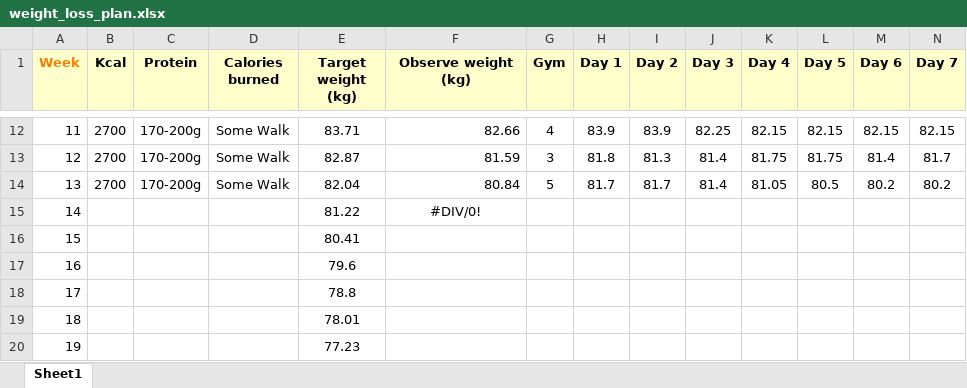
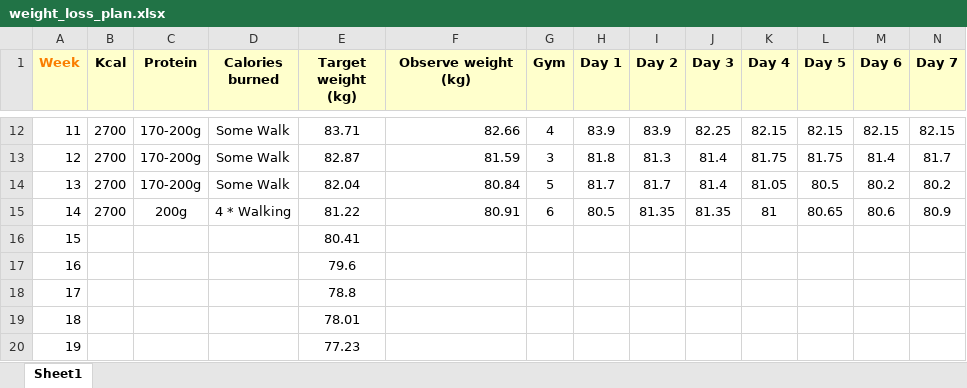
Before and after one commit to sathish-kumar-repo/storage1, an Excel workbook: excel/weight_loss_plan.xlsx, sheet Sheet1, drawn as a sheet; only a part is shown, gaps mark what is left out; values as stored, in another font and other column widths than the file's, no borders; the diff names each change by its address in the sheet, - before the commit and + after, or states it on an @@ line.

Commit message:
Updates weight loss plan spreadsheet
Modifies the weight loss plan data to reflect recent adjustments.
Ensures the information remains current and relevant for users.

```diff
--- a/excel/weight_loss_plan.xlsx (sheet Sheet1)
+++ b/excel/weight_loss_plan.xlsx (sheet Sheet1)
-B15 (Kcal): (empty)
+B15 (Kcal): 2700
-C15 (Protein): (empty)
+C15 (Protein): 200g
-D15 (Calories burned): (empty)
+D15 (Calories burned): 4 * Walking
-F15 (Observe weight (kg)): #DIV/0!
+F15 (Observe weight (kg)): 80.91
-F15 alignment: center
+F15 alignment: right
-G15 (Gym): (empty)
+G15 (Gym): 6
-H15 (Day 1): (empty)
+H15 (Day 1): 80.5
-I15 (Day 2): (empty)
+I15 (Day 2): 81.35
-J15 (Day 3): (empty)
+J15 (Day 3): 81.35
-K15 (Day 4): (empty)
+K15 (Day 4): 81
-L15 (Day 5): (empty)
+L15 (Day 5): 80.65
-M15 (Day 6): (empty)
+M15 (Day 6): 80.6
-N15 (Day 7): (empty)
+N15 (Day 7): 80.9
```
